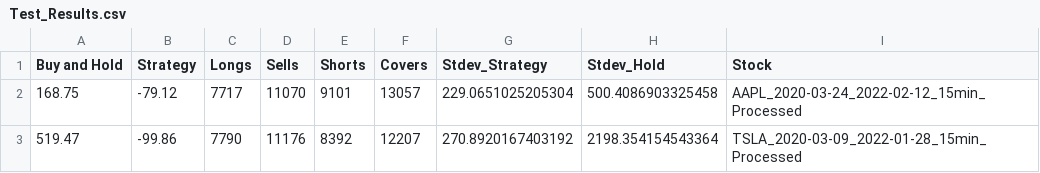
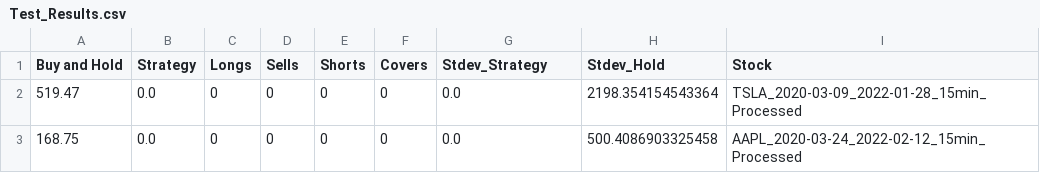
Before and after one commit to QFinUWA/Range-Trading-Team1, a CSV file: results/Test_Results.csv, drawn as a sheet.

```diff
--- a/results/Test_Results.csv
+++ b/results/Test_Results.csv
@@ -1,3 +1,3 @@
 Buy and Hold,Strategy,Longs,Sells,Shorts,Covers,Stdev_Strategy,Stdev_Hold,Stock
-168.75,-79.12,7717,11070,9101,13057,229.0651025205304,500.4086903325458,AAPL_2020-03-24_2022-02-12_15min_Processed
-519.47,-99.86,7790,11176,8392,12207,270.8920167403192,2198.354154543364,TSLA_2020-03-09_2022-01-28_15min_Processed
+519.47,0.0,0,0,0,0,0.0,2198.354154543364,TSLA_2020-03-09_2022-01-28_15min_Processed
+168.75,0.0,0,0,0,0,0.0,500.4086903325458,AAPL_2020-03-24_2022-02-12_15min_Processed
```
Also changed, not shown: 4 other files.
